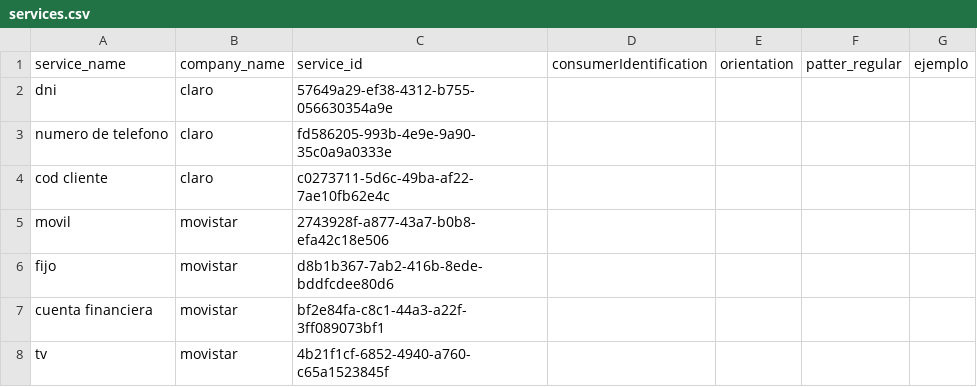
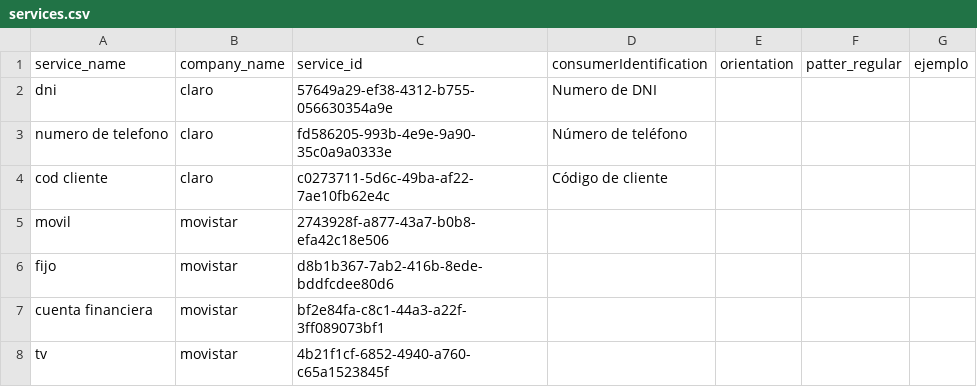
Before and after one commit to cloyola/python_utec_grupo1, a CSV file: content/services.csv, drawn as a sheet; only a part is shown.

```diff
--- a/content/services.csv
+++ b/content/services.csv
@@ -1,5 +1,5 @@
 service_name,company_name,service_id,consumerIdentification,orientation,patter_regular,ejemplo
-dni,claro,57649a29-ef38-4312-b755-056630354a9e,,,,
-numero de telefono,claro,fd586205-993b-4e9e-9a90-35c0a9a0333e,,,,
-cod cliente,claro,c0273711-5d6c-49ba-af22-7ae10fb62e4c,,,,
+dni,claro,57649a29-ef38-4312-b755-056630354a9e,Numero de DNI,,,
+numero de telefono,claro,fd586205-993b-4e9e-9a90-35c0a9a0333e,Número de teléfono,,,
+cod cliente,claro,c0273711-5d6c-49ba-af22-7ae10fb62e4c,Código de cliente,,,
 movil,movistar,2743928f-a877-43a7-b0b8-efa42c18e506,,,,
```
Also changed, not shown: content/empresas.csv, 4 other files.
